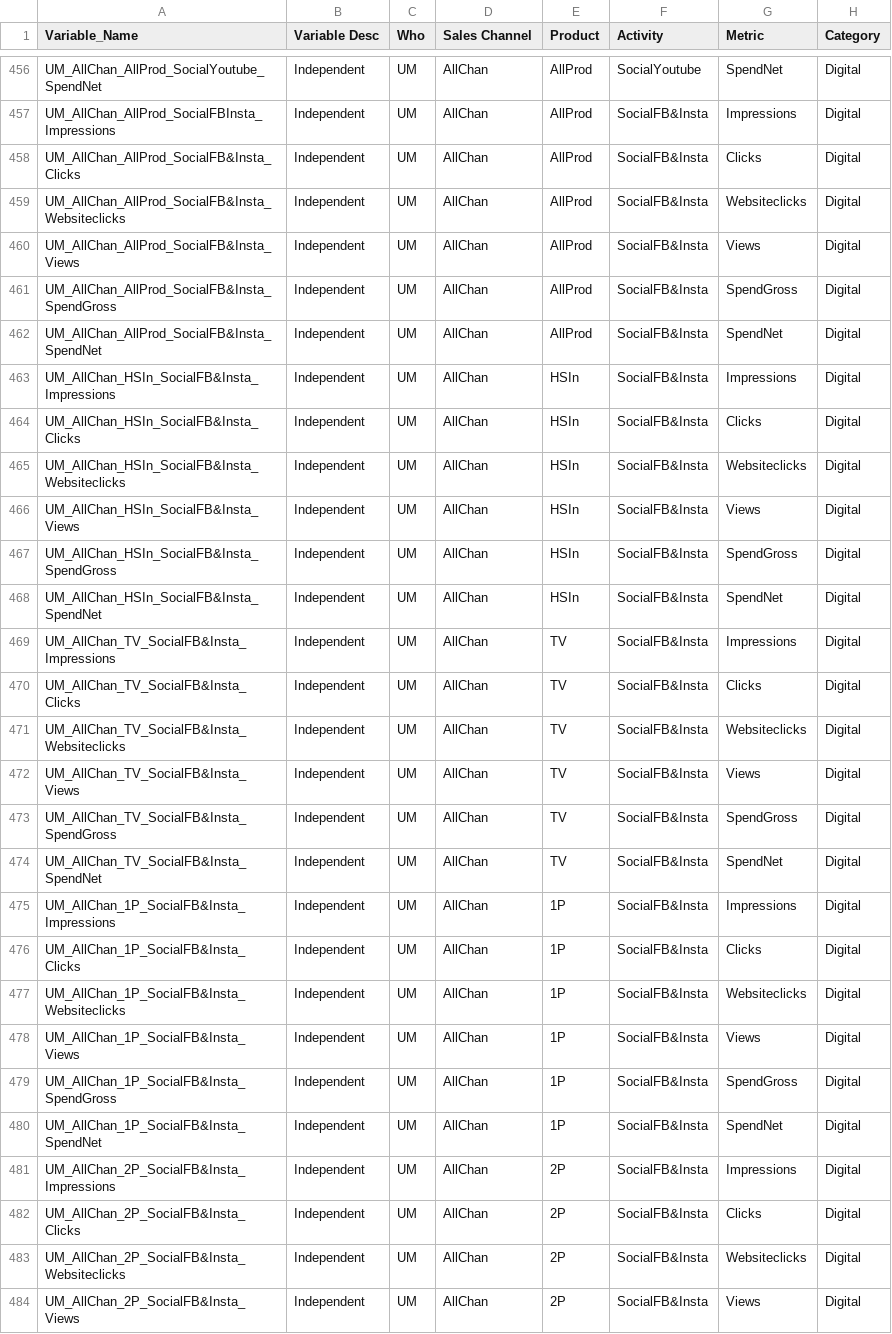
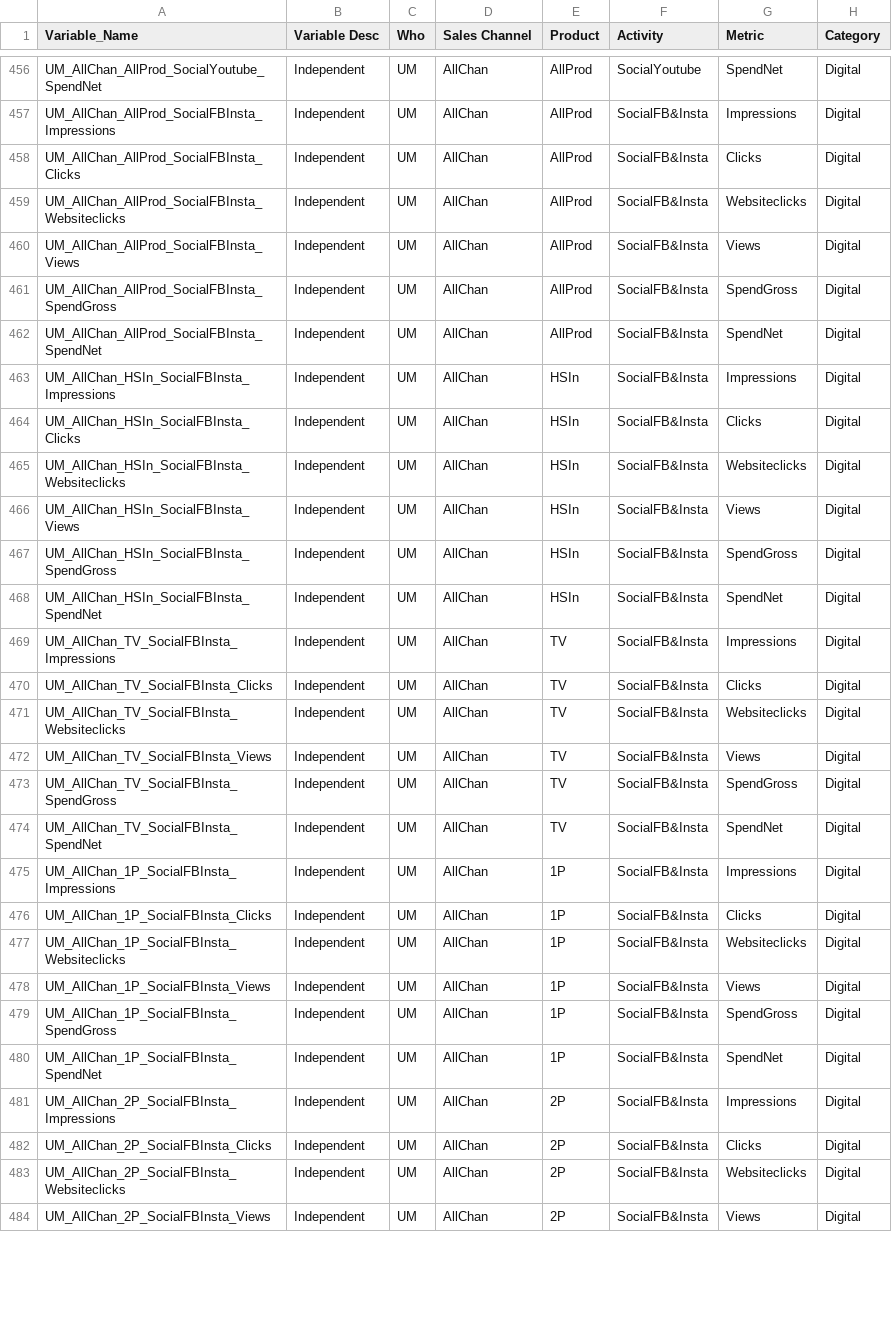
Before and after one commit to jimzzzzz/ROMI, a CSV file: Data/datadict.csv, drawn as a sheet; only a part is shown, gaps mark what is left out; the diff covers the shown part only.

```diff
--- a/Data/datadict.csv
+++ b/Data/datadict.csv
@@ -457,28 +457,28 @@ UM_AllChan_AllProd_SocialYoutube_SpendNet,Independent,UM,AllChan,AllProd,SocialY
 UM_AllChan_AllProd_SocialFBInsta_Impressions,Independent,UM,AllChan,AllProd,SocialFB&Insta,Impressions,Digital
-UM_AllChan_AllProd_SocialFB&Insta_Clicks,Independent,UM,AllChan,AllProd,SocialFB&Insta,Clicks,Digital
-UM_AllChan_AllProd_SocialFB&Insta_Websiteclicks,Independent,UM,AllChan,AllProd,SocialFB&Insta,Websiteclicks,Digital
-UM_AllChan_AllProd_SocialFB&Insta_Views,Independent,UM,AllChan,AllProd,SocialFB&Insta,Views,Digital
-UM_AllChan_AllProd_SocialFB&Insta_SpendGross,Independent,UM,AllChan,AllProd,SocialFB&Insta,SpendGross,Digital
-UM_AllChan_AllProd_SocialFB&Insta_SpendNet,Independent,UM,AllChan,AllProd,SocialFB&Insta,SpendNet,Digital
-UM_AllChan_HSIn_SocialFB&Insta_Impressions,Independent,UM,AllChan,HSIn,SocialFB&Insta,Impressions,Digital
-UM_AllChan_HSIn_SocialFB&Insta_Clicks,Independent,UM,AllChan,HSIn,SocialFB&Insta,Clicks,Digital
-UM_AllChan_HSIn_SocialFB&Insta_Websiteclicks,Independent,UM,AllChan,HSIn,SocialFB&Insta,Websiteclicks,Digital
-UM_AllChan_HSIn_SocialFB&Insta_Views,Independent,UM,AllChan,HSIn,SocialFB&Insta,Views,Digital
-UM_AllChan_HSIn_SocialFB&Insta_SpendGross,Independent,UM,AllChan,HSIn,SocialFB&Insta,SpendGross,Digital
-UM_AllChan_HSIn_SocialFB&Insta_SpendNet,Independent,UM,AllChan,HSIn,SocialFB&Insta,SpendNet,Digital
-UM_AllChan_TV_SocialFB&Insta_Impressions,Independent,UM,AllChan,TV,SocialFB&Insta,Impressions,Digital
-UM_AllChan_TV_SocialFB&Insta_Clicks,Independent,UM,AllChan,TV,SocialFB&Insta,Clicks,Digital
-UM_AllChan_TV_SocialFB&Insta_Websiteclicks,Independent,UM,AllChan,TV,SocialFB&Insta,Websiteclicks,Digital
-UM_AllChan_TV_SocialFB&Insta_Views,Independent,UM,AllChan,TV,SocialFB&Insta,Views,Digital
-UM_AllChan_TV_SocialFB&Insta_SpendGross,Independent,UM,AllChan,TV,SocialFB&Insta,SpendGross,Digital
-UM_AllChan_TV_SocialFB&Insta_SpendNet,Independent,UM,AllChan,TV,SocialFB&Insta,SpendNet,Digital
-UM_AllChan_1P_SocialFB&Insta_Impressions,Independent,UM,AllChan,1P,SocialFB&Insta,Impressions,Digital
-UM_AllChan_1P_SocialFB&Insta_Clicks,Independent,UM,AllChan,1P,SocialFB&Insta,Clicks,Digital
-UM_AllChan_1P_SocialFB&Insta_Websiteclicks,Independent,UM,AllChan,1P,SocialFB&Insta,Websiteclicks,Digital
-UM_AllChan_1P_SocialFB&Insta_Views,Independent,UM,AllChan,1P,SocialFB&Insta,Views,Digital
-UM_AllChan_1P_SocialFB&Insta_SpendGross,Independent,UM,AllChan,1P,SocialFB&Insta,SpendGross,Digital
-UM_AllChan_1P_SocialFB&Insta_SpendNet,Independent,UM,AllChan,1P,SocialFB&Insta,SpendNet,Digital
-UM_AllChan_2P_SocialFB&Insta_Impressions,Independent,UM,AllChan,2P,SocialFB&Insta,Impressions,Digital
-UM_AllChan_2P_SocialFB&Insta_Clicks,Independent,UM,AllChan,2P,SocialFB&Insta,Clicks,Digital
-UM_AllChan_2P_SocialFB&Insta_Websiteclicks,Independent,UM,AllChan,2P,SocialFB&Insta,Websiteclicks,Digital
-UM_AllChan_2P_SocialFB&Insta_Views,Independent,UM,AllChan,2P,SocialFB&Insta,Views,Digital
+UM_AllChan_AllProd_SocialFBInsta_Clicks,Independent,UM,AllChan,AllProd,SocialFB&Insta,Clicks,Digital
+UM_AllChan_AllProd_SocialFBInsta_Websiteclicks,Independent,UM,AllChan,AllProd,SocialFB&Insta,Websiteclicks,Digital
+UM_AllChan_AllProd_SocialFBInsta_Views,Independent,UM,AllChan,AllProd,SocialFB&Insta,Views,Digital
+UM_AllChan_AllProd_SocialFBInsta_SpendGross,Independent,UM,AllChan,AllProd,SocialFB&Insta,SpendGross,Digital
+UM_AllChan_AllProd_SocialFBInsta_SpendNet,Independent,UM,AllChan,AllProd,SocialFB&Insta,SpendNet,Digital
+UM_AllChan_HSIn_SocialFBInsta_Impressions,Independent,UM,AllChan,HSIn,SocialFB&Insta,Impressions,Digital
+UM_AllChan_HSIn_SocialFBInsta_Clicks,Independent,UM,AllChan,HSIn,SocialFB&Insta,Clicks,Digital
+UM_AllChan_HSIn_SocialFBInsta_Websiteclicks,Independent,UM,AllChan,HSIn,SocialFB&Insta,Websiteclicks,Digital
+UM_AllChan_HSIn_SocialFBInsta_Views,Independent,UM,AllChan,HSIn,SocialFB&Insta,Views,Digital
+UM_AllChan_HSIn_SocialFBInsta_SpendGross,Independent,UM,AllChan,HSIn,SocialFB&Insta,SpendGross,Digital
+UM_AllChan_HSIn_SocialFBInsta_SpendNet,Independent,UM,AllChan,HSIn,SocialFB&Insta,SpendNet,Digital
+UM_AllChan_TV_SocialFBInsta_Impressions,Independent,UM,AllChan,TV,SocialFB&Insta,Impressions,Digital
+UM_AllChan_TV_SocialFBInsta_Clicks,Independent,UM,AllChan,TV,SocialFB&Insta,Clicks,Digital
+UM_AllChan_TV_SocialFBInsta_Websiteclicks,Independent,UM,AllChan,TV,SocialFB&Insta,Websiteclicks,Digital
+UM_AllChan_TV_SocialFBInsta_Views,Independent,UM,AllChan,TV,SocialFB&Insta,Views,Digital
+UM_AllChan_TV_SocialFBInsta_SpendGross,Independent,UM,AllChan,TV,SocialFB&Insta,SpendGross,Digital
+UM_AllChan_TV_SocialFBInsta_SpendNet,Independent,UM,AllChan,TV,SocialFB&Insta,SpendNet,Digital
+UM_AllChan_1P_SocialFBInsta_Impressions,Independent,UM,AllChan,1P,SocialFB&Insta,Impressions,Digital
+UM_AllChan_1P_SocialFBInsta_Clicks,Independent,UM,AllChan,1P,SocialFB&Insta,Clicks,Digital
+UM_AllChan_1P_SocialFBInsta_Websiteclicks,Independent,UM,AllChan,1P,SocialFB&Insta,Websiteclicks,Digital
+UM_AllChan_1P_SocialFBInsta_Views,Independent,UM,AllChan,1P,SocialFB&Insta,Views,Digital
+UM_AllChan_1P_SocialFBInsta_SpendGross,Independent,UM,AllChan,1P,SocialFB&Insta,SpendGross,Digital
+UM_AllChan_1P_SocialFBInsta_SpendNet,Independent,UM,AllChan,1P,SocialFB&Insta,SpendNet,Digital
+UM_AllChan_2P_SocialFBInsta_Impressions,Independent,UM,AllChan,2P,SocialFB&Insta,Impressions,Digital
+UM_AllChan_2P_SocialFBInsta_Clicks,Independent,UM,AllChan,2P,SocialFB&Insta,Clicks,Digital
+UM_AllChan_2P_SocialFBInsta_Websiteclicks,Independent,UM,AllChan,2P,SocialFB&Insta,Websiteclicks,Digital
+UM_AllChan_2P_SocialFBInsta_Views,Independent,UM,AllChan,2P,SocialFB&Insta,Views,Digital
```
Also changed, not shown: 1 removed row and 76 edited cells elsewhere in this file, 3 other files.
